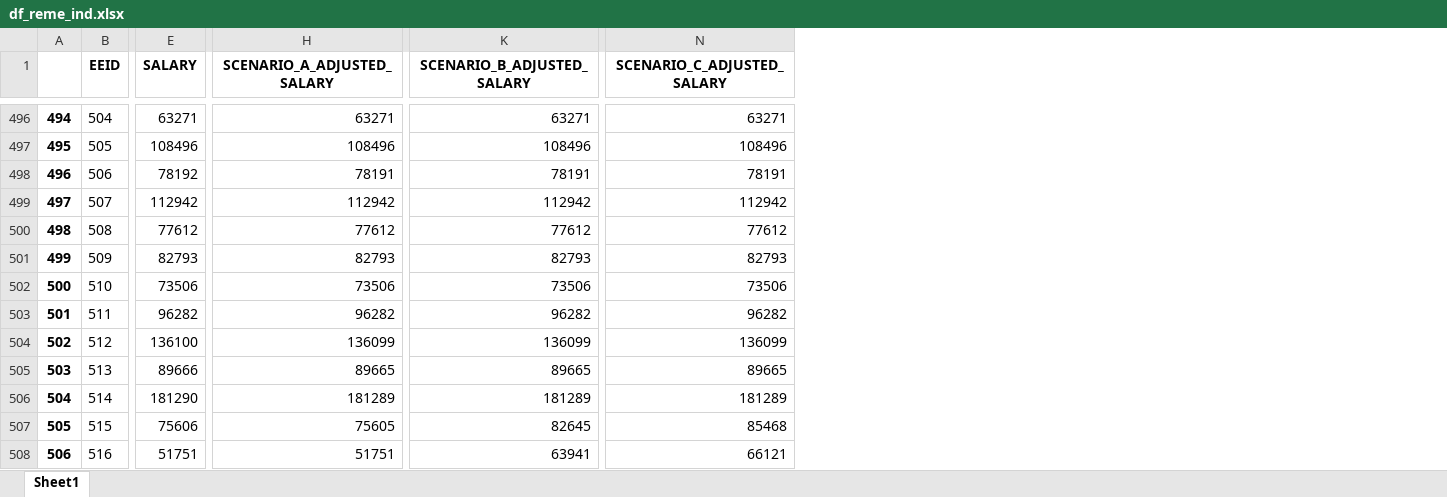
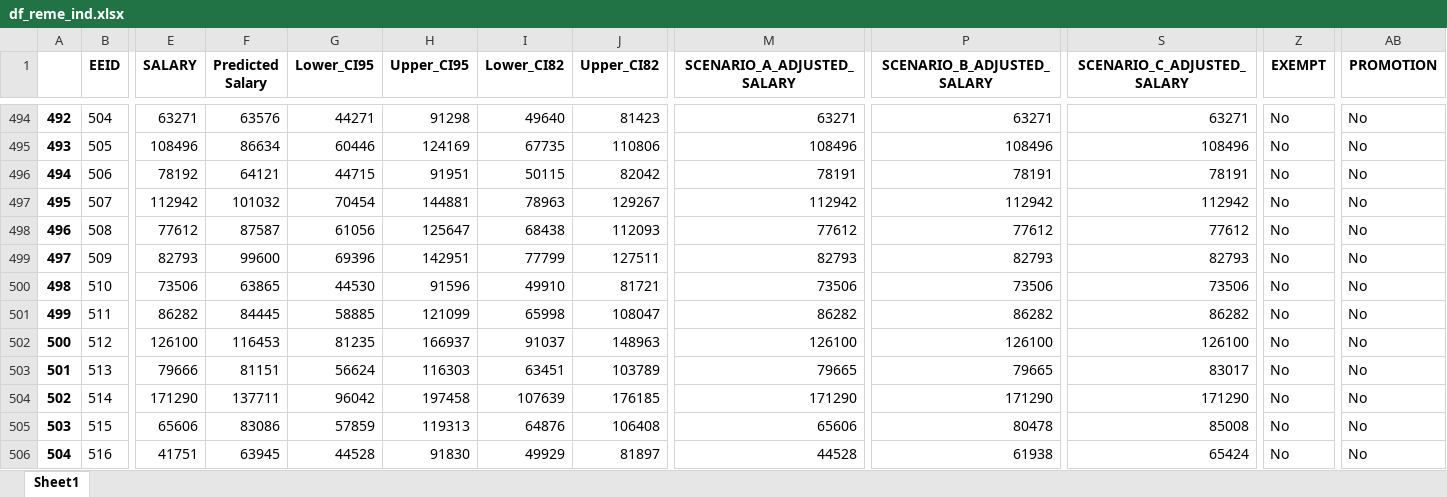
Before and after one commit to startupcode001/payequity, an Excel workbook: df_reme_ind.xlsx, sheet Sheet1, drawn as a sheet; only a part is shown, gaps mark what is left out; values as stored, in another font and other column widths than the file's, no borders; addresses are those after the commit; the diff covers the shown part only; the diff names each change by its address in the sheet, - before the commit and + after, or states it on an @@ line.

```diff
--- a/df_reme_ind.xlsx (sheet Sheet1)
+++ b/df_reme_ind.xlsx (sheet Sheet1)
+column F (Predicted Salary), rows 494-506: 63576 | 86634 | 64121 | 101032 | 87587 | 99600 | 63865 | 84445 | 116453 | 81151 | 137711 | 83086 | 63945
+column G (Lower_CI95), rows 494-506: 44271 | 60446 | 44715 | 70454 | 61056 | 69396 | 44530 | 58885 | 81235 | 56624 | 96042 | 57859 | 44528
+column H (Upper_CI95), rows 494-506: 91298 | 124169 | 91951 | 144881 | 125647 | 142951 | 91596 | 121099 | 166937 | 116303 | 197458 | 119313 | 91830
+column I (Lower_CI82), rows 494-506: 49640 | 67735 | 50115 | 78963 | 68438 | 77799 | 49910 | 65998 | 91037 | 63451 | 107639 | 64876 | 49929
+column J (Upper_CI82), rows 494-506: 81423 | 110806 | 82042 | 129267 | 112093 | 127511 | 81721 | 108047 | 148963 | 103789 | 176185 | 106408 | 81897
+column Z (EXEMPT), rows 494-506: all No
+column AB (PROMOTION), rows 494-506: all No
@@ column A renumbered from row 6 down @@
-E501 (SALARY): 96282
+E501 (SALARY): 86282
-M501 (SCENARIO_A_ADJUSTED_SALARY): 96282
+M501 (SCENARIO_A_ADJUSTED_SALARY): 86282
-P501 (SCENARIO_B_ADJUSTED_SALARY): 96282
+P501 (SCENARIO_B_ADJUSTED_SALARY): 86282
-S501 (SCENARIO_C_ADJUSTED_SALARY): 96282
+S501 (SCENARIO_C_ADJUSTED_SALARY): 86282
-E502 (SALARY): 136100
+E502 (SALARY): 126100
-M502 (SCENARIO_A_ADJUSTED_SALARY): 136099
+M502 (SCENARIO_A_ADJUSTED_SALARY): 126100
-P502 (SCENARIO_B_ADJUSTED_SALARY): 136099
+P502 (SCENARIO_B_ADJUSTED_SALARY): 126100
-S502 (SCENARIO_C_ADJUSTED_SALARY): 136099
+S502 (SCENARIO_C_ADJUSTED_SALARY): 126100
-E503 (SALARY): 89666
+E503 (SALARY): 79666
-M503 (SCENARIO_A_ADJUSTED_SALARY): 89665
+M503 (SCENARIO_A_ADJUSTED_SALARY): 79665
-P503 (SCENARIO_B_ADJUSTED_SALARY): 89665
+P503 (SCENARIO_B_ADJUSTED_SALARY): 79665
-S503 (SCENARIO_C_ADJUSTED_SALARY): 89665
+S503 (SCENARIO_C_ADJUSTED_SALARY): 83017
-E504 (SALARY): 181290
+E504 (SALARY): 171290
-M504 (SCENARIO_A_ADJUSTED_SALARY): 181289
+M504 (SCENARIO_A_ADJUSTED_SALARY): 171290
-P504 (SCENARIO_B_ADJUSTED_SALARY): 181289
+P504 (SCENARIO_B_ADJUSTED_SALARY): 171290
-S504 (SCENARIO_C_ADJUSTED_SALARY): 181289
+S504 (SCENARIO_C_ADJUSTED_SALARY): 171290
-E505 (SALARY): 75606
+E505 (SALARY): 65606
-M505 (SCENARIO_A_ADJUSTED_SALARY): 75605
+M505 (SCENARIO_A_ADJUSTED_SALARY): 65606
-P505 (SCENARIO_B_ADJUSTED_SALARY): 82645
+P505 (SCENARIO_B_ADJUSTED_SALARY): 80478
-S505 (SCENARIO_C_ADJUSTED_SALARY): 85468
+S505 (SCENARIO_C_ADJUSTED_SALARY): 85008
-E506 (SALARY): 51751
+E506 (SALARY): 41751
-M506 (SCENARIO_A_ADJUSTED_SALARY): 51751
+M506 (SCENARIO_A_ADJUSTED_SALARY): 44528
-P506 (SCENARIO_B_ADJUSTED_SALARY): 63941
+P506 (SCENARIO_B_ADJUSTED_SALARY): 61938
-S506 (SCENARIO_C_ADJUSTED_SALARY): 66121
+S506 (SCENARIO_C_ADJUSTED_SALARY): 65424
```
Also changed, not shown: 2 removed rows, 2 added columns and 1801 edited cells elsewhere in this sheet, df_C.xlsx, pv_budget_0_Asian.xlsx, 51 other files.
